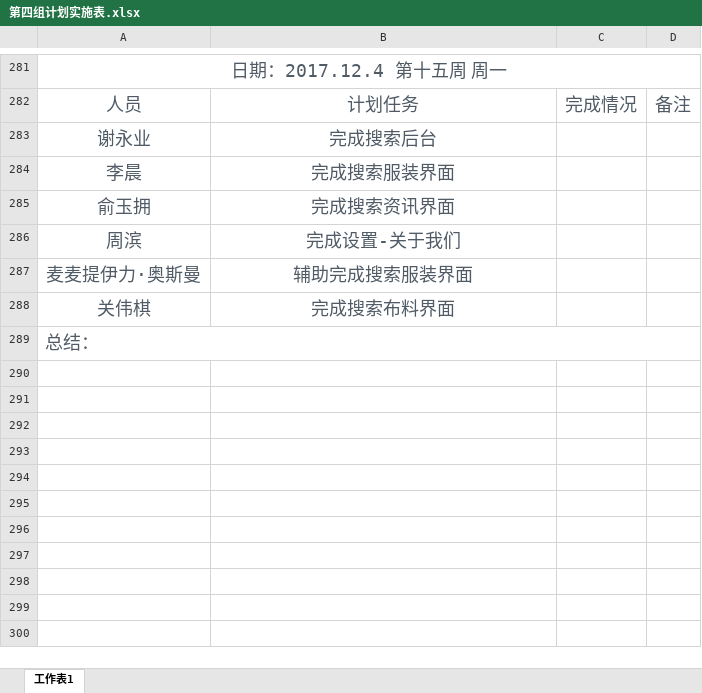
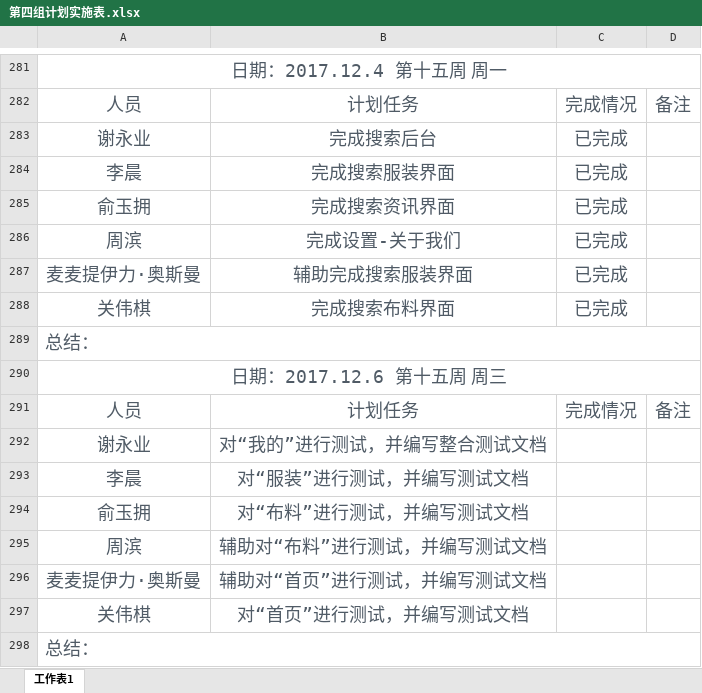
Before and after one commit to gdqysoft/fcsapp, an Excel workbook: 第四组/第四组小组计划/第四组计划实施表.xlsx, sheet 工作表1, drawn as a sheet; only a part is shown, gaps mark what is left out; values as stored, in another font and other column widths than the file's, no borders; the diff names each change by its address in the sheet, - before the commit and + after, or states it on an @@ line.

Commit message:
提交小组计划

```diff
--- a/第四组/第四组小组计划/第四组计划实施表.xlsx (sheet 工作表1)
+++ b/第四组/第四组小组计划/第四组计划实施表.xlsx (sheet 工作表1)
-C283:C288: (empty)
+C283:C288: 已完成
+row 289: 总结：
+row 290: 日期：2017.12.6 第十五周 周三
+row 291: 人员 | 计划任务 | 完成情况 | 备注
+row 292: 谢永业 | 对“我的”进行测试，并编写整合测试文档
+row 293: 李晨 | 对“服装”进行测试，并编写测试文档
+row 294: 俞玉拥 | 对“布料”进行测试，并编写测试文档
+row 295: 周滨 | 辅助对“布料”进行测试，并编写测试文档
+row 296: 麦麦提伊力·奥斯曼 | 辅助对“首页”进行测试，并编写测试文档
+row 297: 关伟棋 | 对“首页”进行测试，并编写测试文档
```
